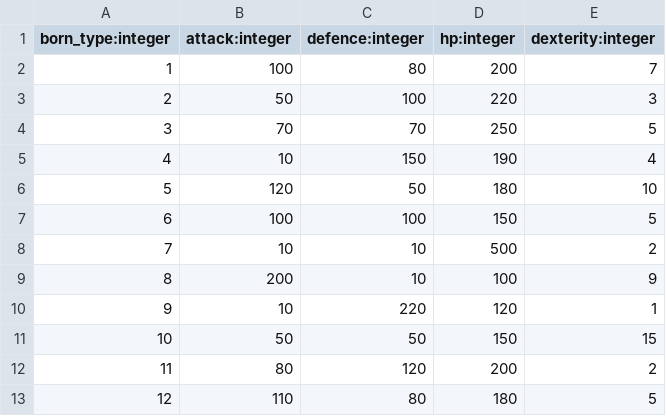
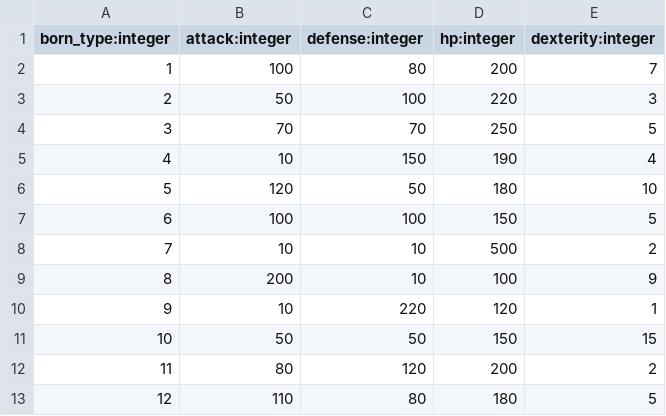
Before and after one commit to shuieryin/wechat_mud, a CSV file: priv/runtime/born_type_info.csv, drawn as a sheet.

Commit message:
rename defence to defense

```diff
--- a/priv/runtime/born_type_info.csv
+++ b/priv/runtime/born_type_info.csv
@@ -1,2 +1,2 @@
-born_type:integer,attack:integer,defence:integer,hp:integer,dexterity:integer
+born_type:integer,attack:integer,defense:integer,hp:integer,dexterity:integer
 1,100,80,200,7
```
Also changed, not shown: priv/runtime/npc_profile.csv, 8 other files.
